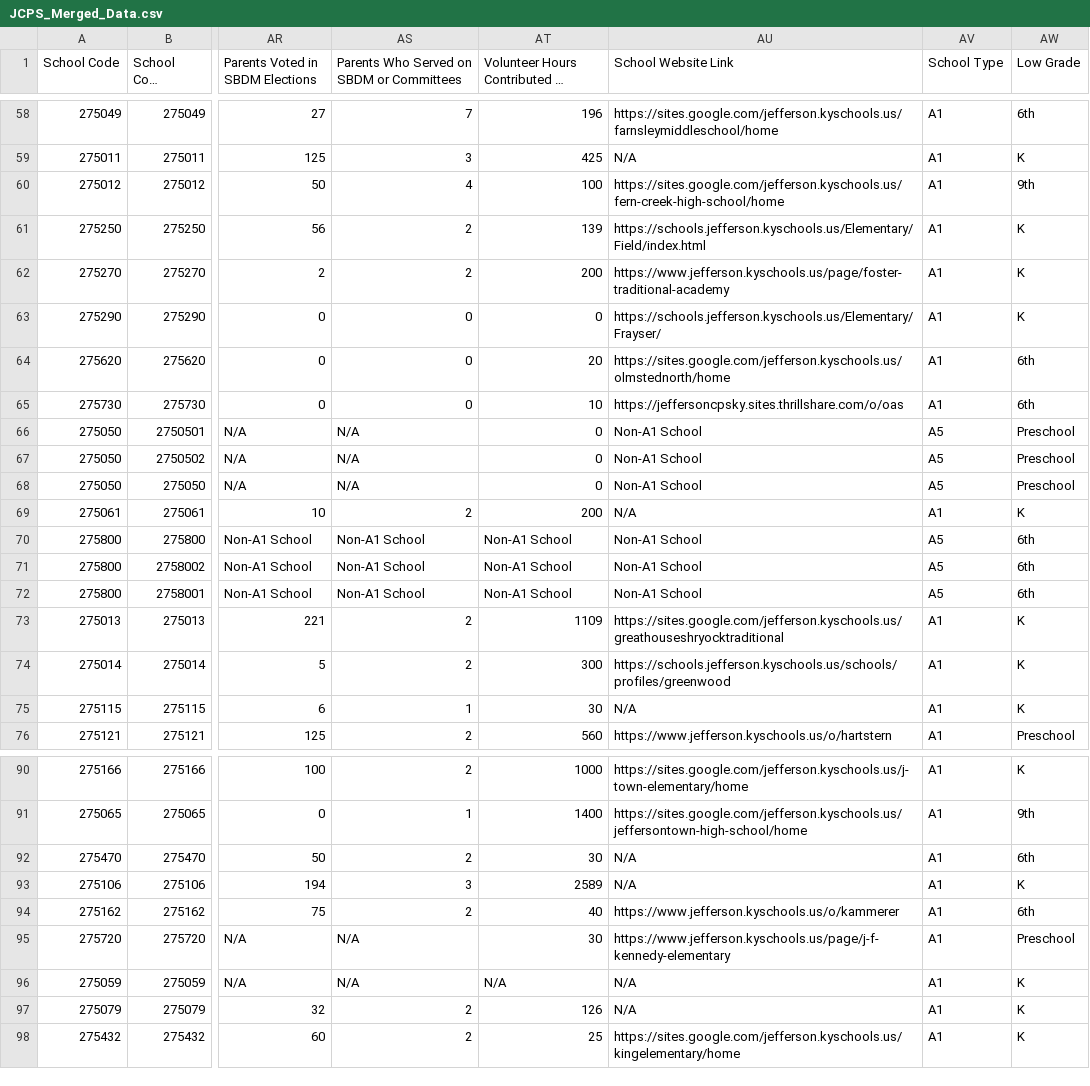
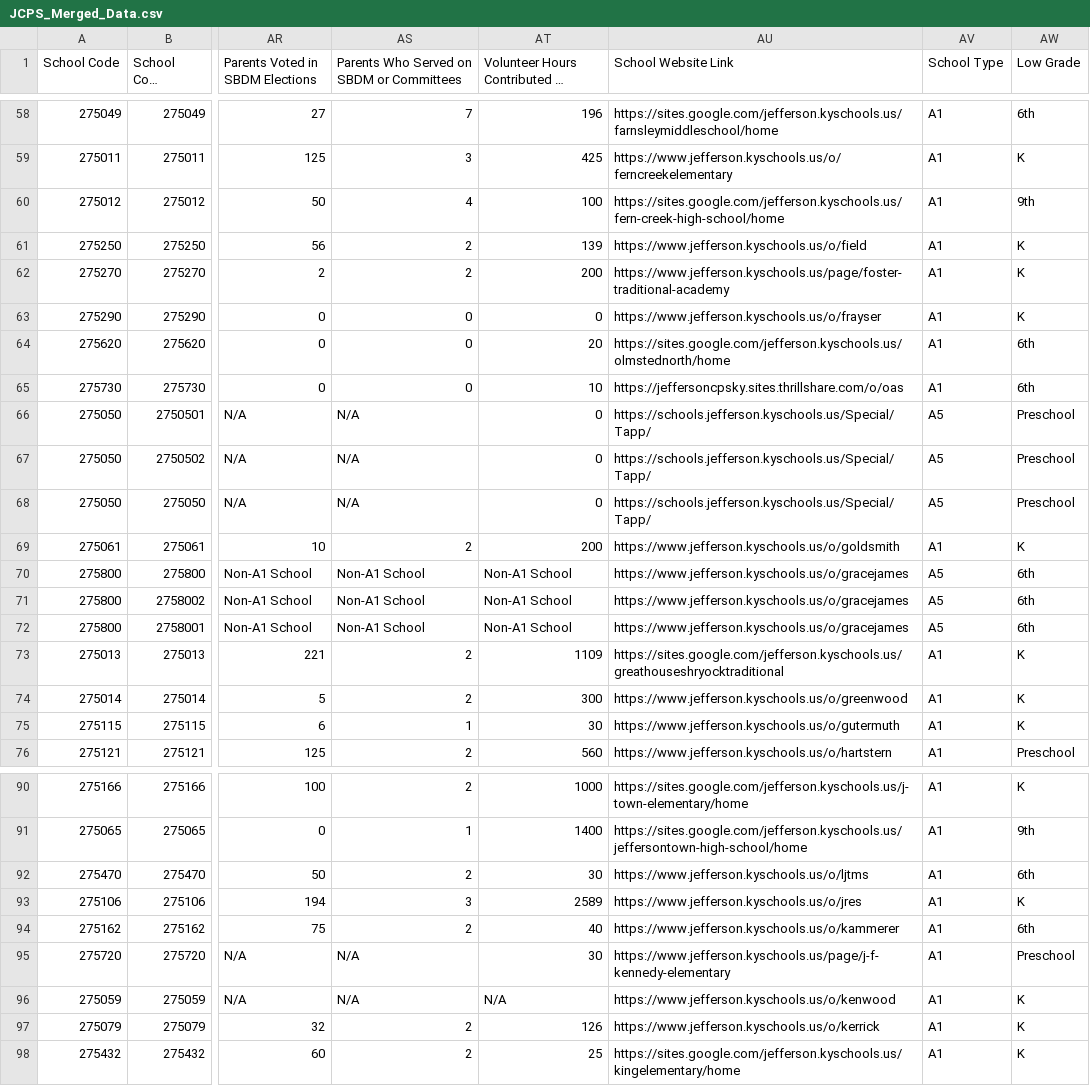
Before and after one commit to lkf20/jcps_zone_api, a CSV file: data/JCPS_Merged_Data.csv, drawn as a sheet; only a part is shown, gaps mark what is left out; long unchanged cells end in …; the diff covers the shown part only; the diff names each change by its address in the sheet, - before the commit and + after, or states it on an @@ line.

Commit message:
fix(data): correct 51 broken school website and report card URLs
Updates JCPS_Merged_Data.csv with corrected URLs that were identified as broken by the URL verification script.

The jcps_school_data.db file has been regenerated from the corrected CSV source to ensure data integrity within the application.

```diff
--- a/data/JCPS_Merged_Data.csv
+++ b/data/JCPS_Merged_Data.csv
-AU59 (School Website Link): N/A
+AU59 (School Website Link): https://www.jefferson.kyschools.us/o/ferncreekelementary
-AU61 (School Website Link): https://schools.jefferson.kyschools.us/Elementary/Field/index.html
+AU61 (School Website Link): https://www.jefferson.kyschools.us/o/field
-AU63 (School Website Link): https://schools.jefferson.kyschools.us/Elementary/Frayser/
+AU63 (School Website Link): https://www.jefferson.kyschools.us/o/frayser
-AU66:AU68 (School Website Link): Non-A1 School
+AU66:AU68 (School Website Link): https://schools.jefferson.kyschools.us/Special/Tapp/
-AU69 (School Website Link): N/A
+AU69 (School Website Link): https://www.jefferson.kyschools.us/o/goldsmith
-AU70:AU72 (School Website Link): Non-A1 School
+AU70:AU72 (School Website Link): https://www.jefferson.kyschools.us/o/gracejames
-AU74 (School Website Link): https://schools.jefferson.kyschools.us/schools/profiles/greenwood
+AU74 (School Website Link): https://www.jefferson.kyschools.us/o/greenwood
-AU75 (School Website Link): N/A
+AU75 (School Website Link): https://www.jefferson.kyschools.us/o/gutermuth
-AU92 (School Website Link): N/A
+AU92 (School Website Link): https://www.jefferson.kyschools.us/o/ljtms
-AU93 (School Website Link): N/A
+AU93 (School Website Link): https://www.jefferson.kyschools.us/o/jres
-AU96 (School Website Link): N/A
+AU96 (School Website Link): https://www.jefferson.kyschools.us/o/kenwood
-AU97 (School Website Link): N/A
+AU97 (School Website Link): https://www.jefferson.kyschools.us/o/kerrick
```
Also changed, not shown: 51 edited cells elsewhere in this file, 2 other files.
